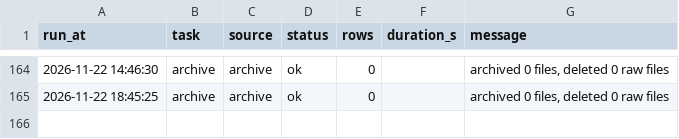
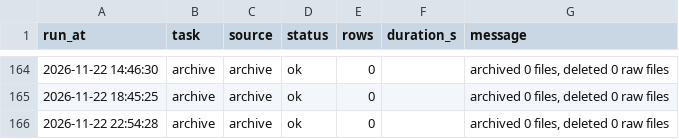
Before and after one commit to vivihine/yagang-tidewatch, a CSV file: data/meta/run_log.csv, drawn as a sheet; only a part is shown, gaps mark what is left out; the diff names each change by its address in the sheet, - before the commit and + after, or states it on an @@ line.

Commit message:
data: 2026-11-22T14:54Z

```diff
--- a/data/meta/run_log.csv
+++ b/data/meta/run_log.csv
+row 166: 2026-11-22 22:54:28 | archive | archive | ok | 0 |  | archived 0 files, deleted 0 raw files
```
